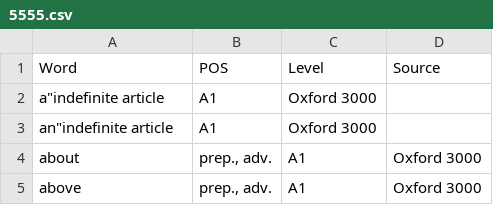
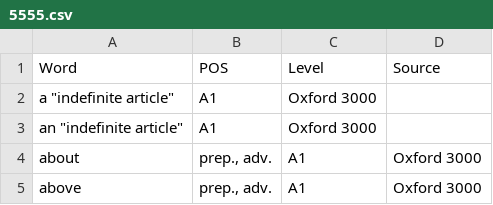
Before and after one commit to mckurdi27/vocab, a CSV file: analiz/5555.csv, drawn as a sheet; only a part is shown.

Commit message:
Update 5555.csv

```diff
--- a/analiz/5555.csv
+++ b/analiz/5555.csv
@@ -1,4 +1,4 @@
 Word,POS,Level,Source
-a"indefinite article,A1,Oxford 3000
-an"indefinite article,A1,Oxford 3000
+a "indefinite article",A1,Oxford 3000
+an "indefinite article",A1,Oxford 3000
 about,"prep., adv.",A1,Oxford 3000
```
